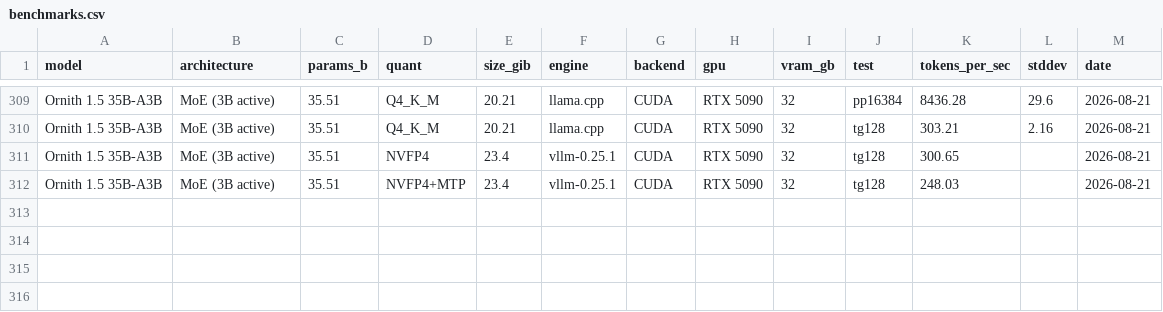
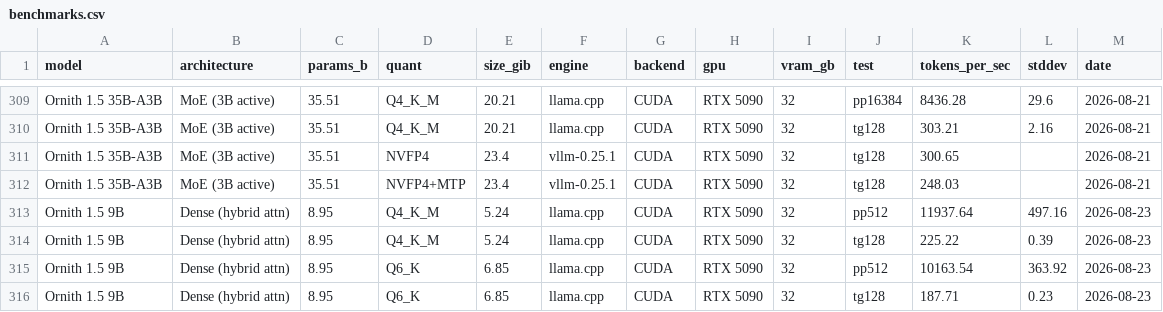
Before and after one commit to notwitcheer/llm-bench-rig, a CSV file: dataset/benchmarks.csv, drawn as a sheet; only a part is shown, gaps mark what is left out; the diff names each change by its address in the sheet, - before the commit and + after, or states it on an @@ line.

Commit message:
Ornith 1.5 9B treatment: board row, GPQA both regimes, and the termination wall (BF16 falsification leg)

```diff
--- a/dataset/benchmarks.csv
+++ b/dataset/benchmarks.csv
+row 313: Ornith 1.5 9B | Dense (hybrid attn) | 8.95 | Q4_K_M | 5.24 | llama.cpp | CUDA | RTX 5090 | 32 | pp512 | 11937.64 | 497.16 | 2026-08-23
+row 314: Ornith 1.5 9B | Dense (hybrid attn) | 8.95 | Q4_K_M | 5.24 | llama.cpp | CUDA | RTX 5090 | 32 | tg128 | 225.22 | 0.39 | 2026-08-23
+row 315: Ornith 1.5 9B | Dense (hybrid attn) | 8.95 | Q6_K | 6.85 | llama.cpp | CUDA | RTX 5090 | 32 | pp512 | 10163.54 | 363.92 | 2026-08-23
+row 316: Ornith 1.5 9B | Dense (hybrid attn) | 8.95 | Q6_K | 6.85 | llama.cpp | CUDA | RTX 5090 | 32 | tg128 | 187.71 | 0.23 | 2026-08-23
```
Also changed, not shown: 5 other files.
